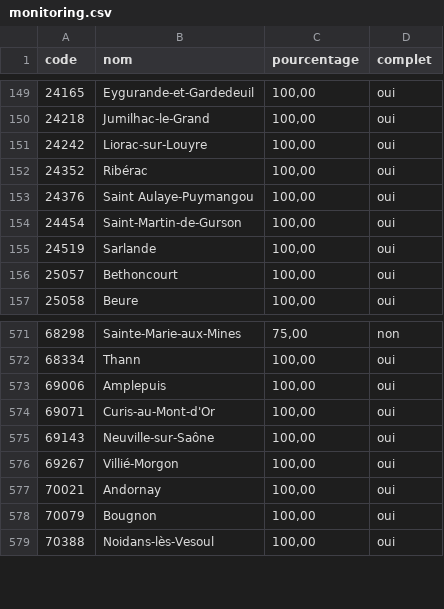
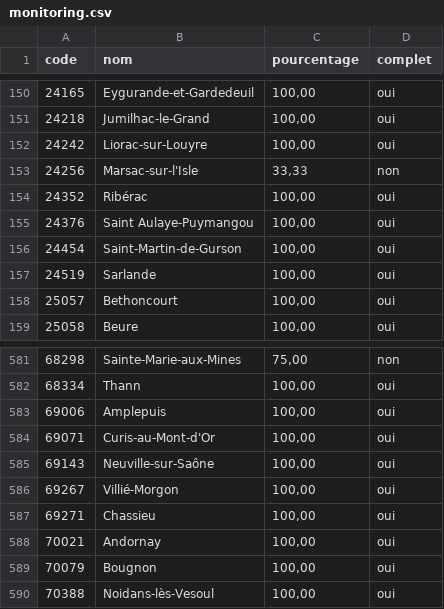
Before and after one commit to adumas1350/MuN26_t2, a CSV file: monitoring.csv, drawn as a sheet; only a part is shown, gaps mark what is left out; the diff covers the shown part only; the diff names each change by its address in the sheet, - before the commit and + after, or states it on an @@ line.

```diff
--- a/monitoring.csv
+++ b/monitoring.csv
+row 153: 24256 | Marsac-sur-l'Isle | 33,33 | non
+row 587: 69271 | Chassieu | 100,00 | oui
```
Also changed, not shown: 9 added rows elsewhere in this file, 1 other file.
